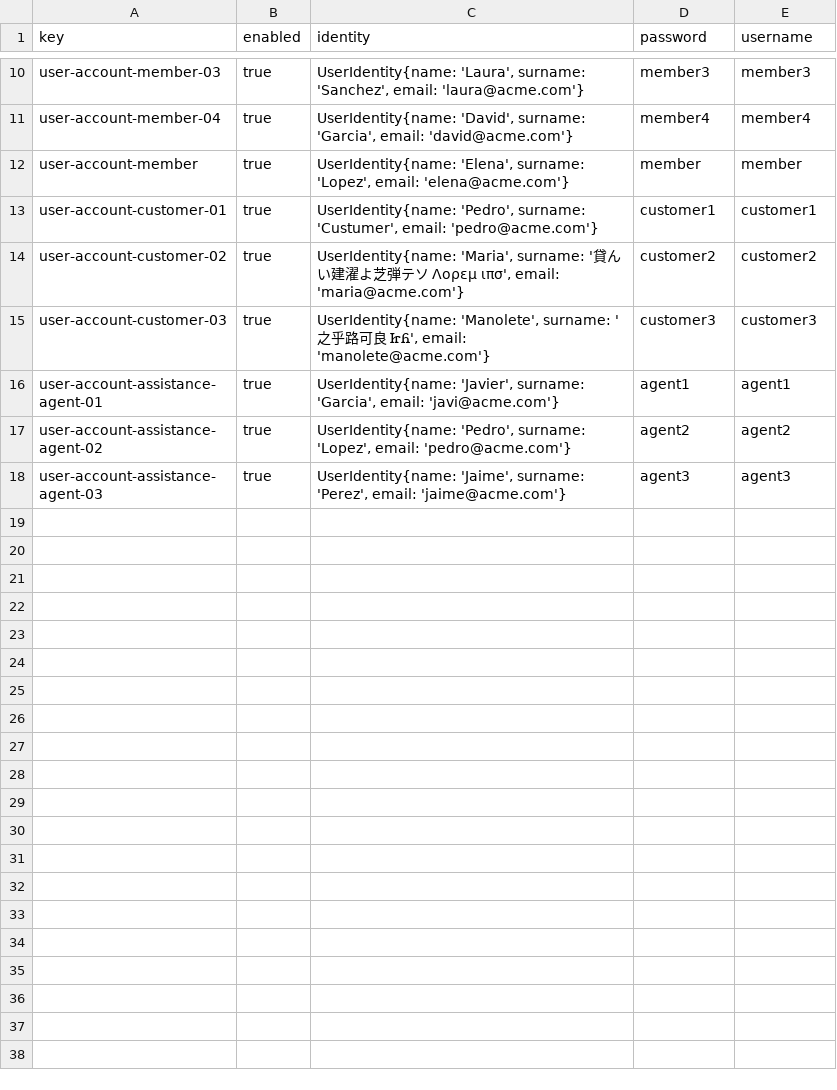
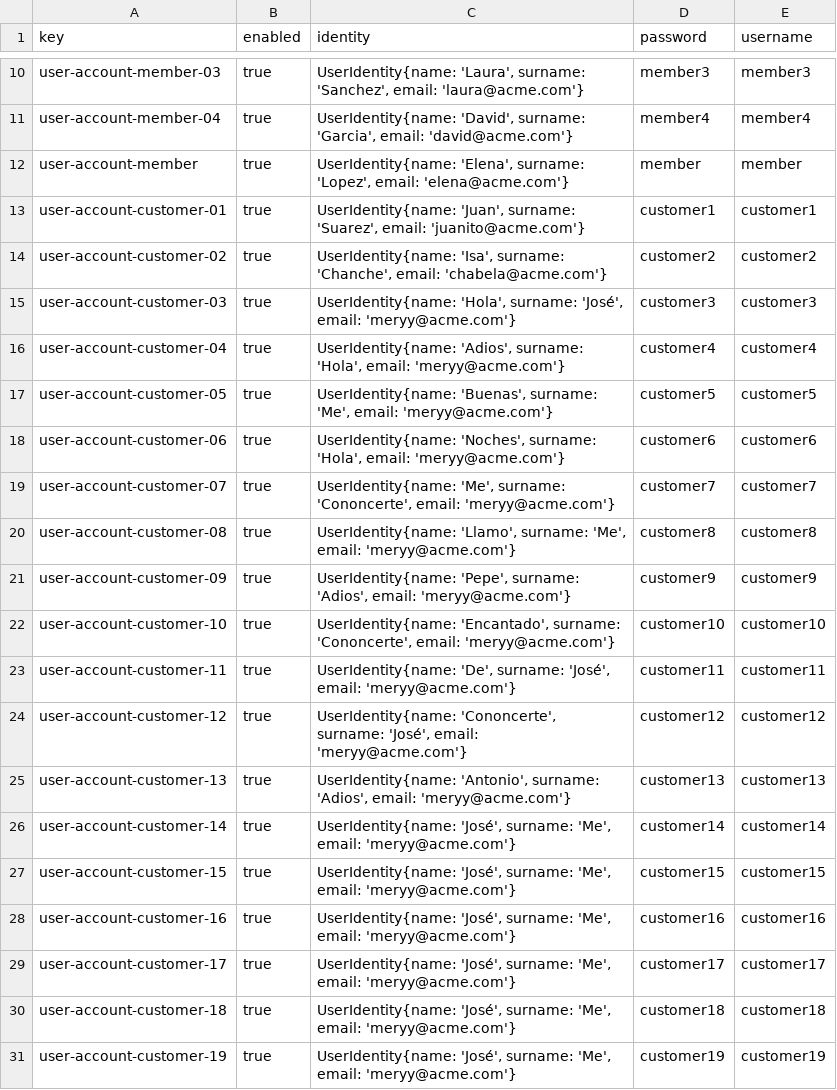
Before and after one commit to manumnzz/DP2-2425-C3-003, a CSV file: src/main/resources/WEB-INF/data/sample/user-account.csv, drawn as a sheet; only a part is shown, gaps mark what is left out; the shorter side is filled out with more unchanged rows; the diff covers the shown part only.

```diff
--- a/src/main/resources/WEB-INF/data/sample/user-account.csv
+++ b/src/main/resources/WEB-INF/data/sample/user-account.csv
@@ -12,4 +12,20 @@ user-account-member-04,true,"UserIdentity{name: 'David', surname: 'Garcia', emai
 user-account-member,true,"UserIdentity{name: 'Elena', surname: 'Lopez', email: 'elena@acme.com'}",member,member
-user-account-customer-01,true,"UserIdentity{name: 'Pedro', surname: 'Custumer', email: 'pedro@acme.com'}",customer1,customer1
-user-account-customer-02,true,"UserIdentity{name: 'Maria', surname: '貸んい建濯よ芝弾テソ Λορεμ ιπσ', email: 'maria@acme.com'}",customer2,customer2
-user-account-customer-03,true,"UserIdentity{name: 'Manolete', surname: '之乎路可良 ᏥᏲ', email: 'manolete@acme.com'}",customer3,customer3
+user-account-customer-01,true,"UserIdentity{name: 'Juan', surname: 'Suarez', email: 'juanito@acme.com'}",customer1,customer1
+user-account-customer-02,true,"UserIdentity{name: 'Isa', surname: 'Chanche', email: 'chabela@acme.com'}",customer2,customer2
+user-account-customer-03,true,"UserIdentity{name: 'Hola', surname: 'José', email: 'meryy@acme.com'}",customer3,customer3
+user-account-customer-04,true,"UserIdentity{name: 'Adios', surname: 'Hola', email: 'meryy@acme.com'}",customer4,customer4
+user-account-customer-05,true,"UserIdentity{name: 'Buenas', surname: 'Me', email: 'meryy@acme.com'}",customer5,customer5
+user-account-customer-06,true,"UserIdentity{name: 'Noches', surname: 'Hola', email: 'meryy@acme.com'}",customer6,customer6
+user-account-customer-07,true,"UserIdentity{name: 'Me', surname: 'Cononcerte', email: 'meryy@acme.com'}",customer7,customer7
+user-account-customer-08,true,"UserIdentity{name: 'Llamo', surname: 'Me', email: 'meryy@acme.com'}",customer8,customer8
+user-account-customer-09,true,"UserIdentity{name: 'Pepe', surname: 'Adios', email: 'meryy@acme.com'}",customer9,customer9
+user-account-customer-10,true,"UserIdentity{name: 'Encantado', surname: 'Cononcerte', email: 'meryy@acme.com'}",customer10,customer10
+user-account-customer-11,true,"UserIdentity{name: 'De', surname: 'José', email: 'meryy@acme.com'}",customer11,customer11
+user-account-customer-12,true,"UserIdentity{name: 'Cononcerte', surname: 'José', email: 'meryy@acme.com'}",customer12,customer12
+user-account-customer-13,true,"UserIdentity{name: 'Antonio', surname: 'Adios', email: 'meryy@acme.com'}",customer13,customer13
+user-account-customer-14,true,"UserIdentity{name: 'José', surname: 'Me', email: 'meryy@acme.com'}",customer14,customer14
+user-account-customer-15,true,"UserIdentity{name: 'José', surname: 'Me', email: 'meryy@acme.com'}",customer15,customer15
+user-account-customer-16,true,"UserIdentity{name: 'José', surname: 'Me', email: 'meryy@acme.com'}",customer16,customer16
+user-account-customer-17,true,"UserIdentity{name: 'José', surname: 'Me', email: 'meryy@acme.com'}",customer17,customer17
+user-account-customer-18,true,"UserIdentity{name: 'José', surname: 'Me', email: 'meryy@acme.com'}",customer18,customer18
+user-account-customer-19,true,"UserIdentity{name: 'José', surname: 'Me', email: 'meryy@acme.com'}",customer19,customer19
```
Also changed, not shown: 18 added rows elsewhere in this file, src/main/resources/WEB-INF/data/sample/booking.csv, src/main/resources/WEB-INF/data/sample/customer.csv, 20 other files.
